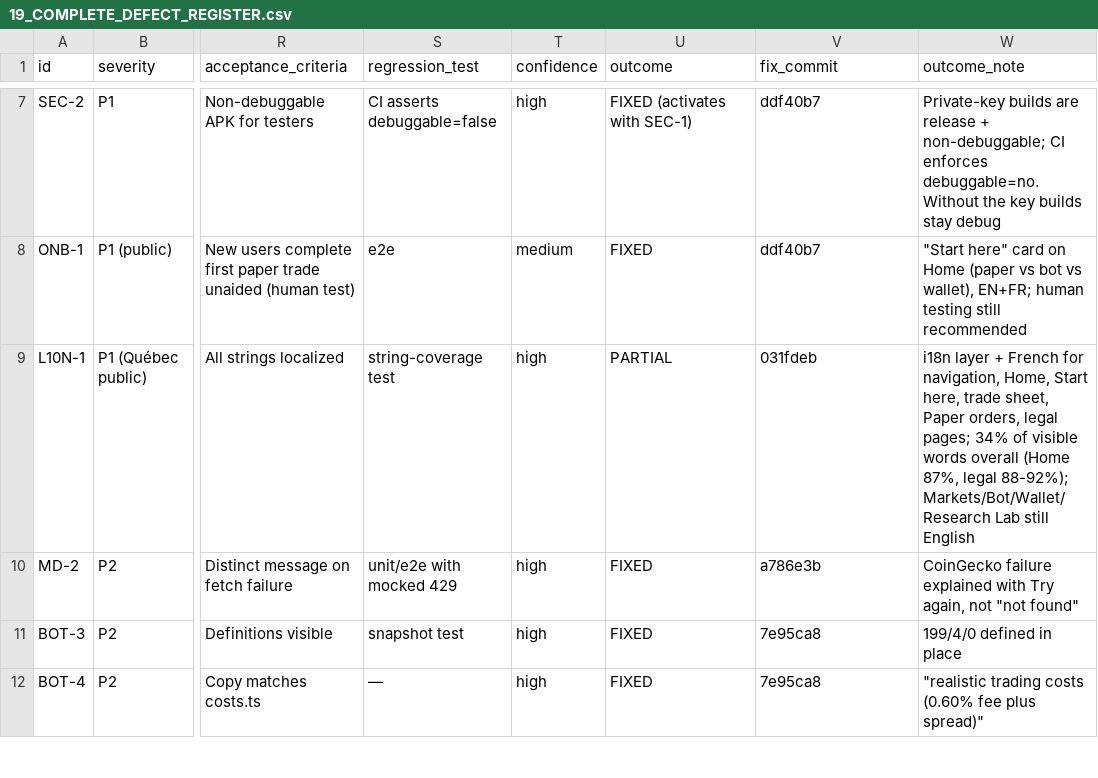
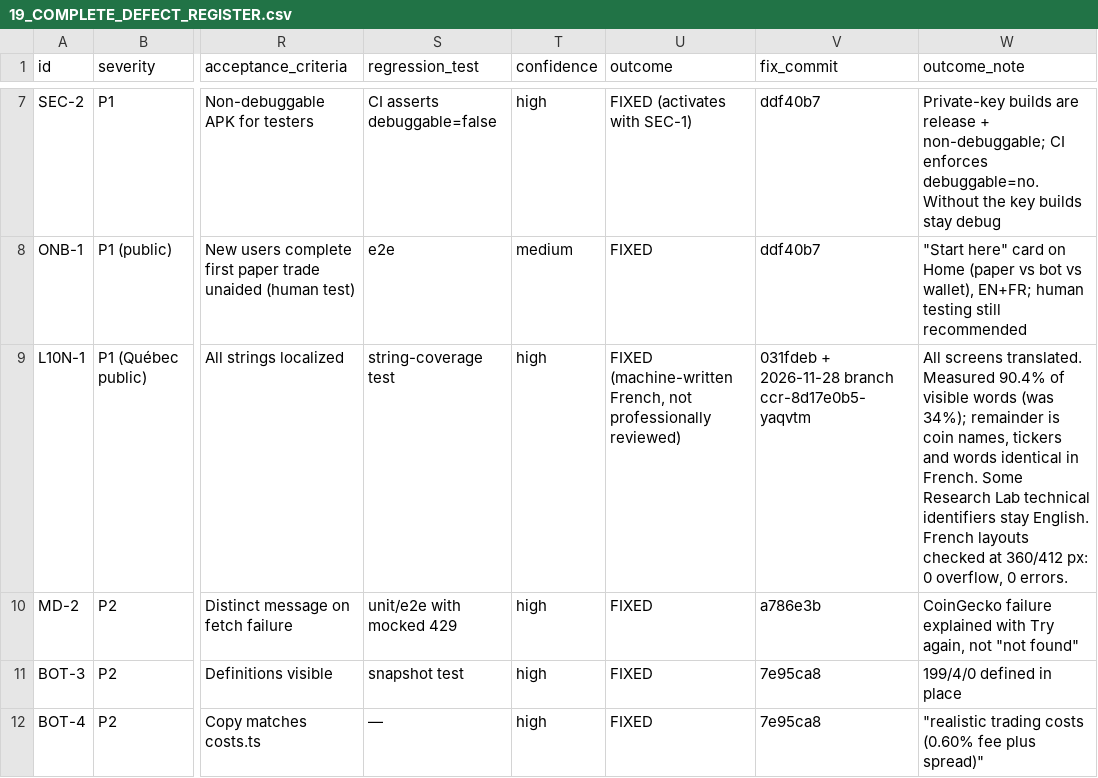
Before and after one commit to CupidAmorstore/helix-preview, a CSV file: docs/audits/omega-product-integrity/19_COMPLETE_DEFECT_REGISTER.csv, drawn as a sheet; only a part is shown, gaps mark what is left out; the diff names each change by its address in the sheet, - before the commit and + after, or states it on an @@ line.

```diff
--- a/docs/audits/omega-product-integrity/19_COMPLETE_DEFECT_REGISTER.csv
+++ b/docs/audits/omega-product-integrity/19_COMPLETE_DEFECT_REGISTER.csv
-U9 (outcome): PARTIAL
+U9 (outcome): FIXED (machine-written French, not professionally reviewed)
-V9 (fix_commit): 031fdeb
+V9 (fix_commit): 031fdeb + 2026-11-28 branch ccr-8d17e0b5-yaqvtm
-W9 (outcome_note): i18n layer + French for navigation, Home, Start here, trade sheet, Paper orders, legal pages; 34% of visible words overall (Home 87%, legal 88-92%); Markets/Bot/Wallet/Research Lab still English
+W9 (outcome_note): All screens translated. Measured 90.4% of visible words (was 34%); remainder is coin names, tickers and words identical in French. Some Research Lab technical identifiers stay English. French layouts checked at 360/412 px: 0 overflow, 0 errors.
```
Also changed, not shown: 12 other files.
